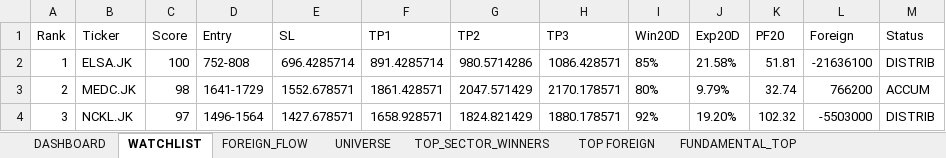
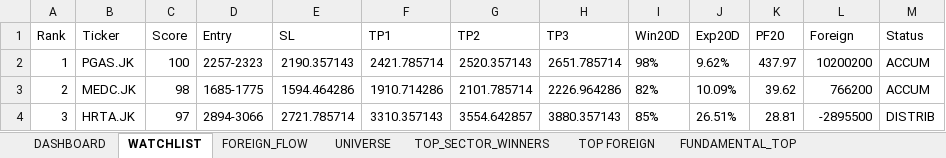
Before and after one commit to radennovendra/ihsg-war-dashboard, an Excel workbook: reports/HEDGEFUND_TERMINAL.xlsx, sheet WATCHLIST, drawn as a sheet; only a part is shown; values as stored, in another font and other column widths than the file's, no borders; the diff covers the shown part only; the diff names each change by its address in the sheet, - before the commit and + after, or states it on an @@ line.

```diff
--- a/reports/HEDGEFUND_TERMINAL.xlsx (sheet WATCHLIST)
+++ b/reports/HEDGEFUND_TERMINAL.xlsx (sheet WATCHLIST)
-B2 (Ticker): ELSA.JK
+B2 (Ticker): PGAS.JK
-D2 (Entry): 752-808
+D2 (Entry): 2257-2323
-E2 (SL): 696.4285714
+E2 (SL): 2190.357143
-F2 (TP1): 891.4285714
+F2 (TP1): 2421.785714
-G2 (TP2): 980.5714286
+G2 (TP2): 2520.357143
-H2 (TP3): 1086.428571
+H2 (TP3): 2651.785714
-I2 (Win20D): 85%
+I2 (Win20D): 98%
-J2 (Exp20D): 21.58%
+J2 (Exp20D): 9.62%
-K2 (PF20): 51.81
+K2 (PF20): 437.97
-L2 (Foreign): -21636100
+L2 (Foreign): 10200200
-M2 (Status): DISTRIB
+M2 (Status): ACCUM
-D3 (Entry): 1641-1729
+D3 (Entry): 1685-1775
-E3 (SL): 1552.678571
+E3 (SL): 1594.464286
-F3 (TP1): 1861.428571
+F3 (TP1): 1910.714286
-G3 (TP2): 2047.571429
+G3 (TP2): 2101.785714
-H3 (TP3): 2170.178571
+H3 (TP3): 2226.964286
-I3 (Win20D): 80%
+I3 (Win20D): 82%
-J3 (Exp20D): 9.79%
+J3 (Exp20D): 10.09%
-K3 (PF20): 32.74
+K3 (PF20): 39.62
-B4 (Ticker): NCKL.JK
+B4 (Ticker): HRTA.JK
-D4 (Entry): 1496-1564
+D4 (Entry): 2894-3066
-E4 (SL): 1427.678571
+E4 (SL): 2721.785714
-F4 (TP1): 1658.928571
+F4 (TP1): 3310.357143
-G4 (TP2): 1824.821429
+G4 (TP2): 3554.642857
-H4 (TP3): 1880.178571
+H4 (TP3): 3880.357143
-I4 (Win20D): 92%
+I4 (Win20D): 85%
-J4 (Exp20D): 19.20%
+J4 (Exp20D): 26.51%
-K4 (PF20): 102.32
+K4 (PF20): 28.81
-L4 (Foreign): -5503000
+L4 (Foreign): -2895500
```
Also changed, not shown: 179 edited cells elsewhere in this sheet, sheet TOP_SECTOR_WINNERS, sheet UNIVERSE, sheet FUNDAMENTAL_TOP, sheet DASHBOARD, sheet FOREIGN_FLOW, sheet TOP FOREIGN, 17 other files.
